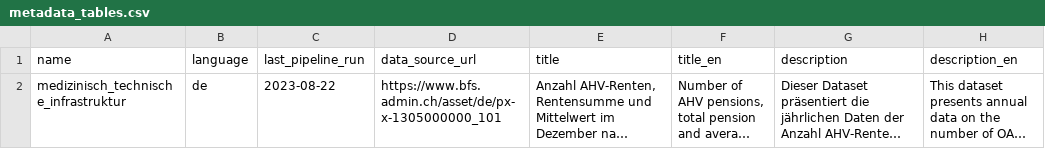
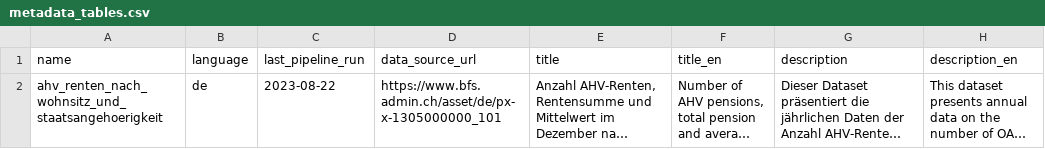
Before and after one commit to statistikZH/statbotData, a CSV file: pipelines/A5/metadata_tables.csv, drawn as a sheet; only a part is shown; long unchanged cells end in …; the diff names each change by its address in the sheet, - before the commit and + after, or states it on an @@ line.

```diff
--- a/pipelines/A5/metadata_tables.csv
+++ b/pipelines/A5/metadata_tables.csv
-A2 (name): medizinisch_technische_infrastruktur
+A2 (name): ahv_renten_nach_wohnsitz_und_staatsangehoerigkeit
```
Also changed, not shown: pipelines/A5/metadata_table_columns.csv, pipelines/A5/sample.csv, 2 other files.
